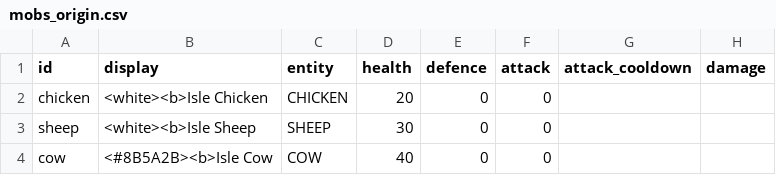
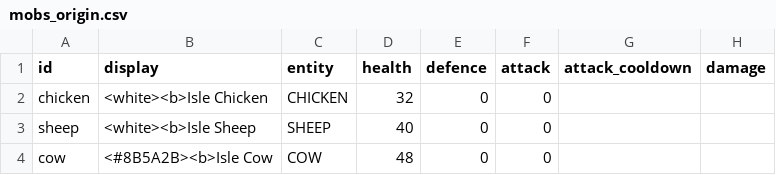
Before and after one commit to charky-p/aurora-plugin, a CSV file: scripts/data/mobs/mobs_origin.csv, drawn as a sheet; only a part is shown; the diff names each change by its address in the sheet, - before the commit and + after, or states it on an @@ line.

Commit message:
[C] /a breaking [on|off]: admins can turn off breaking blocks for real and mine like a player; Origin mobs take 2-2.5 hits on arrival (chicken 32, sheep 40, cow 48) and the Grove Horse about 3.6 (75), so a crit no longer one-shots them; tiers and Essence values regenerated

```diff
--- a/scripts/data/mobs/mobs_origin.csv
+++ b/scripts/data/mobs/mobs_origin.csv
-D2 (health): 20
+D2 (health): 32
-D3 (health): 30
+D3 (health): 40
-D4 (health): 40
+D4 (health): 48
```
Also changed, not shown: scripts/data/mobs/mobs_verdant.csv, 7 other files.
